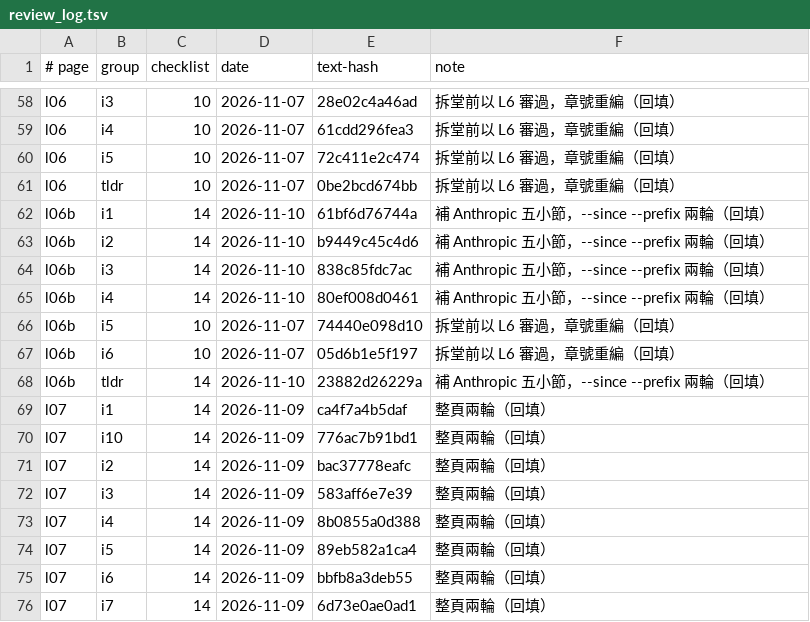
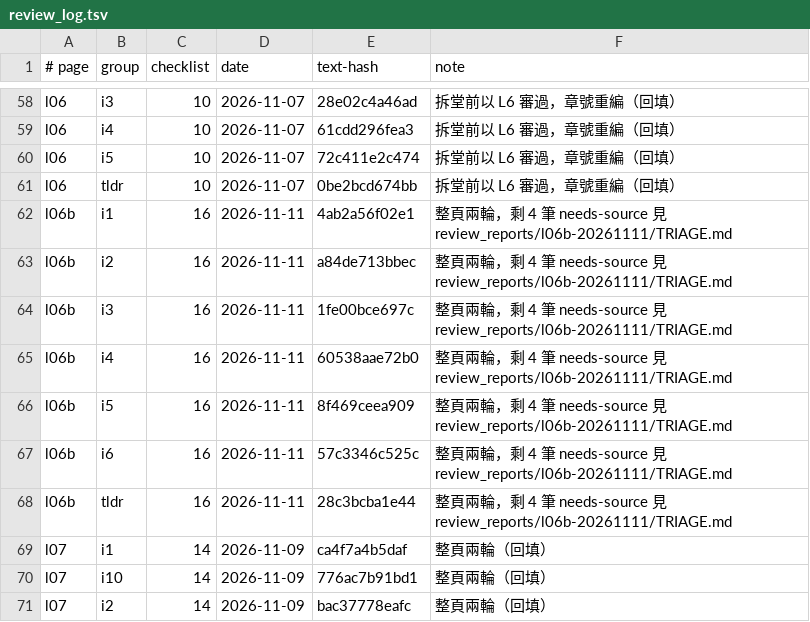
Before and after one commit to chihmingyang/cs2680, a TSV file: guide/review_log.tsv, drawn as a sheet; only a part is shown, gaps mark what is left out; the shorter side is filled out with more unchanged rows.

```diff
--- a/guide/review_log.tsv
+++ b/guide/review_log.tsv
@@ -61,9 +61,9 @@ l06	i5	10	2026-11-07	72c411e2c474	拆堂前以 L6 審過，章號重編（回填
 l06	tldr	10	2026-11-07	0be2bcd674bb	拆堂前以 L6 審過，章號重編（回填）
-l06b	i1	14	2026-11-10	61bf6d76744a	補 Anthropic 五小節，--since --prefix 兩輪（回填）
-l06b	i2	14	2026-11-10	b9449c45c4d6	補 Anthropic 五小節，--since --prefix 兩輪（回填）
-l06b	i3	14	2026-11-10	838c85fdc7ac	補 Anthropic 五小節，--since --prefix 兩輪（回填）
-l06b	i4	14	2026-11-10	80ef008d0461	補 Anthropic 五小節，--since --prefix 兩輪（回填）
-l06b	i5	10	2026-11-07	74440e098d10	拆堂前以 L6 審過，章號重編（回填）
-l06b	i6	10	2026-11-07	05d6b1e5f197	拆堂前以 L6 審過，章號重編（回填）
-l06b	tldr	14	2026-11-10	23882d26229a	補 Anthropic 五小節，--since --prefix 兩輪（回填）
+l06b	i1	16	2026-11-11	4ab2a56f02e1	整頁兩輪，剩 4 筆 needs-source 見 review_reports/l06b-20261111/TRIAGE.md
+l06b	i2	16	2026-11-11	a84de713bbec	整頁兩輪，剩 4 筆 needs-source 見 review_reports/l06b-20261111/TRIAGE.md
+l06b	i3	16	2026-11-11	1fe00bce697c	整頁兩輪，剩 4 筆 needs-source 見 review_reports/l06b-20261111/TRIAGE.md
+l06b	i4	16	2026-11-11	60538aae72b0	整頁兩輪，剩 4 筆 needs-source 見 review_reports/l06b-20261111/TRIAGE.md
+l06b	i5	16	2026-11-11	8f469ceea909	整頁兩輪，剩 4 筆 needs-source 見 review_reports/l06b-20261111/TRIAGE.md
+l06b	i6	16	2026-11-11	57c3346c525c	整頁兩輪，剩 4 筆 needs-source 見 review_reports/l06b-20261111/TRIAGE.md
+l06b	tldr	16	2026-11-11	28c3bcba1e44	整頁兩輪，剩 4 筆 needs-source 見 review_reports/l06b-20261111/TRIAGE.md
 l07	i1	14	2026-11-09	ca4f7a4b5daf	整頁兩輪（回填）
```
Also changed, not shown: 17 other files.
